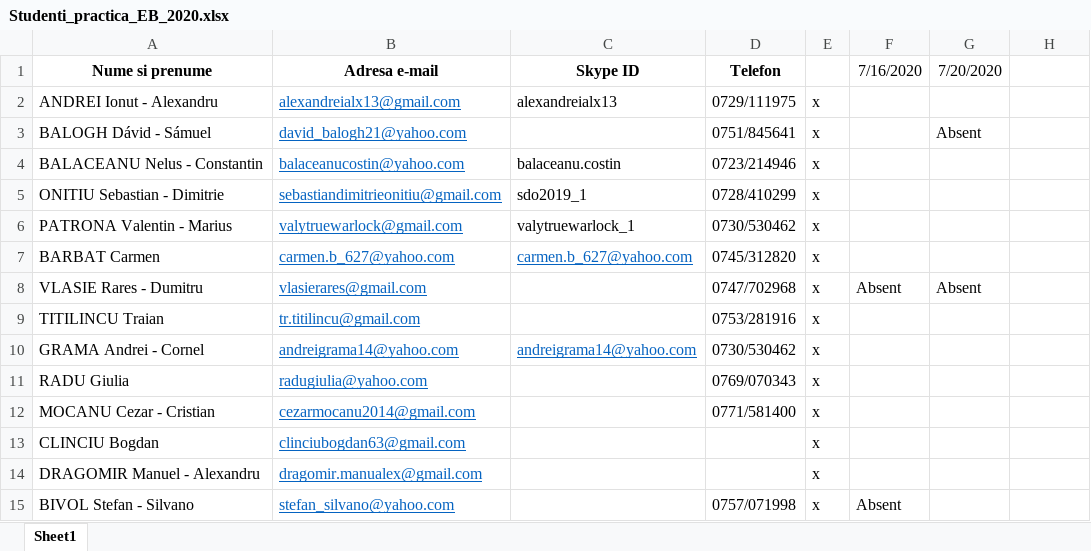
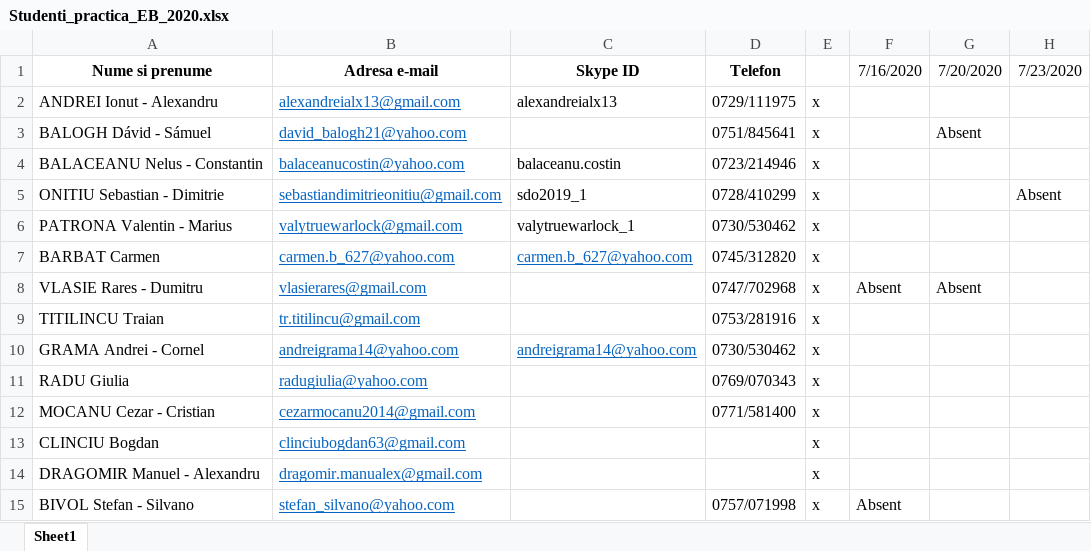
Before and after one commit to liviuungureanu95/PracticaEB2020, an Excel workbook: Studenti_practica_EB_2020.xlsx, sheet Sheet1, drawn as a sheet; values as stored, in another font and other column widths than the file's, no borders; the diff names each change by its address in the sheet, - before the commit and + after, or states it on an @@ line.

Commit message:
prezenta 23.07.2020

```diff
--- a/Studenti_practica_EB_2020.xlsx (sheet Sheet1)
+++ b/Studenti_practica_EB_2020.xlsx (sheet Sheet1)
-H1: (empty)
+H1: 7/23/2020
-H5 (7/23/2020): (empty)
+H5 (7/23/2020): Absent
```
